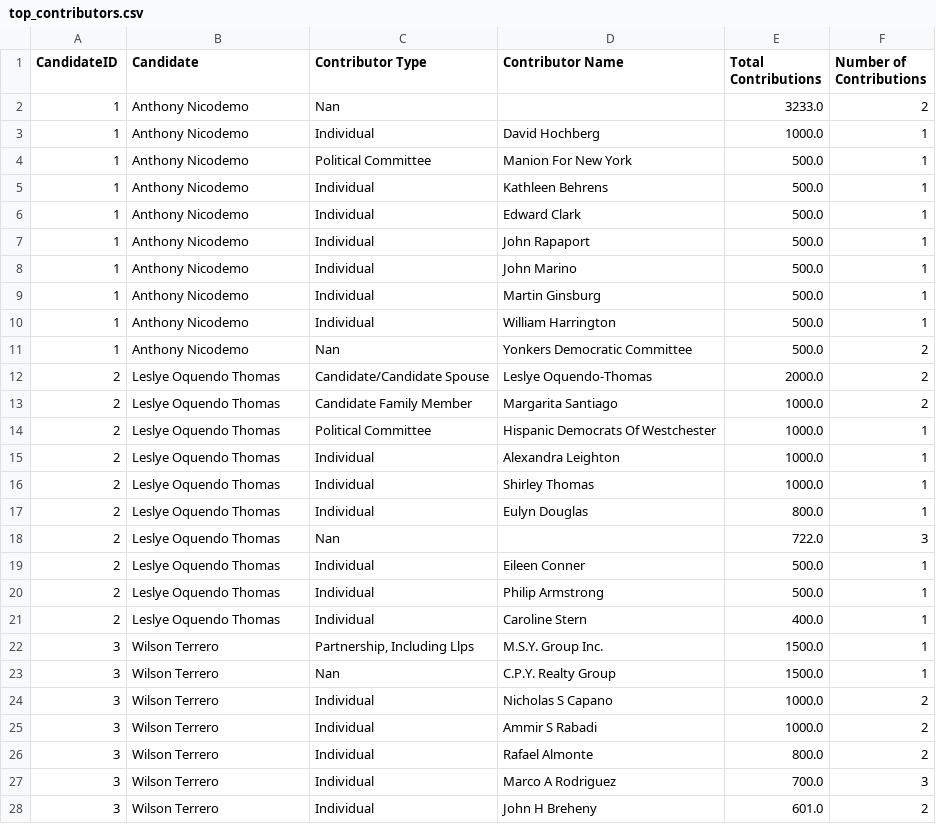
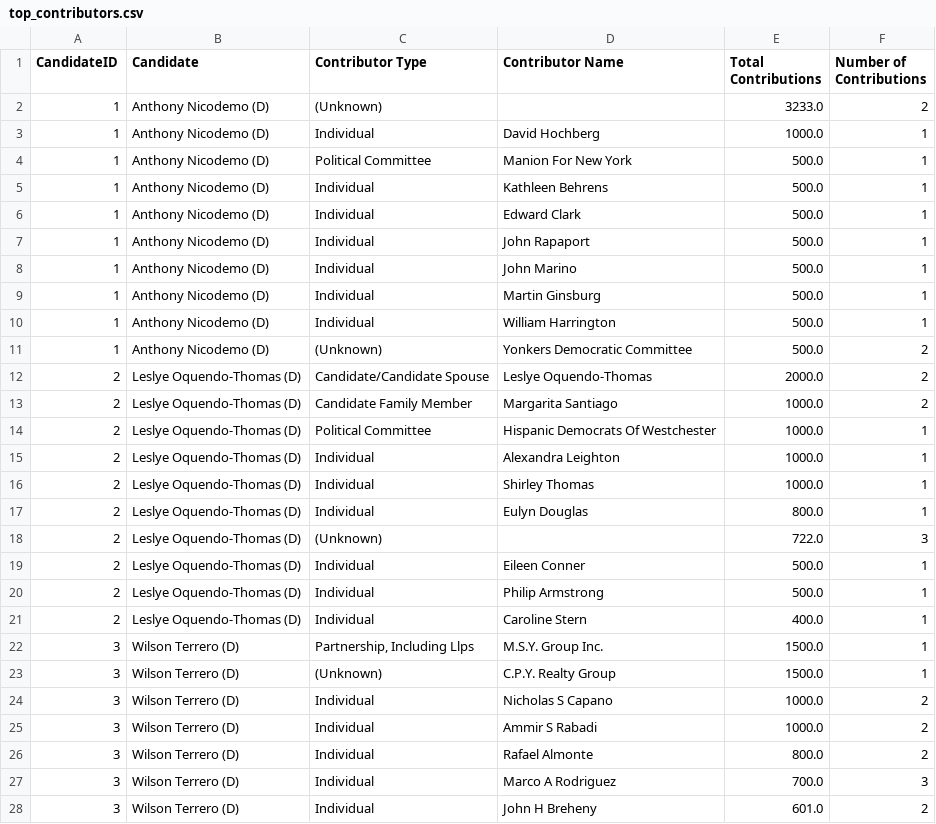
Before and after one commit to Branch-Four-Inc/leveler_campaign_finance_tracker, a CSV file: data_output/top_contributors.csv, drawn as a sheet; only a part is shown; the diff covers the shown part only.

```diff
--- a/data_output/top_contributors.csv
+++ b/data_output/top_contributors.csv
@@ -1,28 +1,28 @@
 CandidateID,Candidate,Contributor Type,Contributor Name,Total Contributions,Number of Contributions
-1,Anthony Nicodemo,Nan,,3233.0,2
-1,Anthony Nicodemo,Individual,David Hochberg,1000.0,1
-1,Anthony Nicodemo,Political Committee,Manion For New York,500.0,1
-1,Anthony Nicodemo,Individual,Kathleen Behrens,500.0,1
-1,Anthony Nicodemo,Individual,Edward Clark,500.0,1
-1,Anthony Nicodemo,Individual,John Rapaport,500.0,1
-1,Anthony Nicodemo,Individual,John Marino,500.0,1
-1,Anthony Nicodemo,Individual,Martin Ginsburg,500.0,1
-1,Anthony Nicodemo,Individual,William Harrington,500.0,1
-1,Anthony Nicodemo,Nan,Yonkers Democratic Committee,500.0,2
-2,Leslye Oquendo Thomas,Candidate/Candidate Spouse,Leslye Oquendo-Thomas,2000.0,2
-2,Leslye Oquendo Thomas,Candidate Family Member,Margarita Santiago,1000.0,2
-2,Leslye Oquendo Thomas,Political Committee,Hispanic Democrats Of Westchester,1000.0,1
-2,Leslye Oquendo Thomas,Individual,Alexandra Leighton,1000.0,1
-2,Leslye Oquendo Thomas,Individual,Shirley Thomas,1000.0,1
-2,Leslye Oquendo Thomas,Individual,Eulyn Douglas,800.0,1
-2,Leslye Oquendo Thomas,Nan,,722.0,3
-2,Leslye Oquendo Thomas,Individual,Eileen Conner,500.0,1
-2,Leslye Oquendo Thomas,Individual,Philip Armstrong,500.0,1
-2,Leslye Oquendo Thomas,Individual,Caroline Stern,400.0,1
-3,Wilson Terrero,"Partnership, Including Llps",M.S.Y. Group Inc.,1500.0,1
-3,Wilson Terrero,Nan,C.P.Y. Realty Group,1500.0,1
-3,Wilson Terrero,Individual,Nicholas S Capano,1000.0,2
-3,Wilson Terrero,Individual,Ammir S Rabadi,1000.0,2
-3,Wilson Terrero,Individual,Rafael Almonte,800.0,2
-3,Wilson Terrero,Individual,Marco A Rodriguez,700.0,3
-3,Wilson Terrero,Individual,John H Breheny,601.0,2
+1,Anthony Nicodemo (D),(Unknown),,3233.0,2
+1,Anthony Nicodemo (D),Individual,David Hochberg,1000.0,1
+1,Anthony Nicodemo (D),Political Committee,Manion For New York,500.0,1
+1,Anthony Nicodemo (D),Individual,Kathleen Behrens,500.0,1
+1,Anthony Nicodemo (D),Individual,Edward Clark,500.0,1
+1,Anthony Nicodemo (D),Individual,John Rapaport,500.0,1
+1,Anthony Nicodemo (D),Individual,John Marino,500.0,1
+1,Anthony Nicodemo (D),Individual,Martin Ginsburg,500.0,1
+1,Anthony Nicodemo (D),Individual,William Harrington,500.0,1
+1,Anthony Nicodemo (D),(Unknown),Yonkers Democratic Committee,500.0,2
+2,Leslye Oquendo-Thomas (D),Candidate/Candidate Spouse,Leslye Oquendo-Thomas,2000.0,2
+2,Leslye Oquendo-Thomas (D),Candidate Family Member,Margarita Santiago,1000.0,2
+2,Leslye Oquendo-Thomas (D),Political Committee,Hispanic Democrats Of Westchester,1000.0,1
+2,Leslye Oquendo-Thomas (D),Individual,Alexandra Leighton,1000.0,1
+2,Leslye Oquendo-Thomas (D),Individual,Shirley Thomas,1000.0,1
+2,Leslye Oquendo-Thomas (D),Individual,Eulyn Douglas,800.0,1
+2,Leslye Oquendo-Thomas (D),(Unknown),,722.0,3
+2,Leslye Oquendo-Thomas (D),Individual,Eileen Conner,500.0,1
+2,Leslye Oquendo-Thomas (D),Individual,Philip Armstrong,500.0,1
+2,Leslye Oquendo-Thomas (D),Individual,Caroline Stern,400.0,1
+3,Wilson Terrero (D),"Partnership, Including Llps",M.S.Y. Group Inc.,1500.0,1
+3,Wilson Terrero (D),(Unknown),C.P.Y. Realty Group,1500.0,1
+3,Wilson Terrero (D),Individual,Nicholas S Capano,1000.0,2
+3,Wilson Terrero (D),Individual,Ammir S Rabadi,1000.0,2
+3,Wilson Terrero (D),Individual,Rafael Almonte,800.0,2
+3,Wilson Terrero (D),Individual,Marco A Rodriguez,700.0,3
+3,Wilson Terrero (D),Individual,John H Breheny,601.0,2
```
Also changed, not shown: 64 edited cells elsewhere in this file, data_output/contributor_types.csv, data_output/corporate_contributors.csv, 4 other files.
